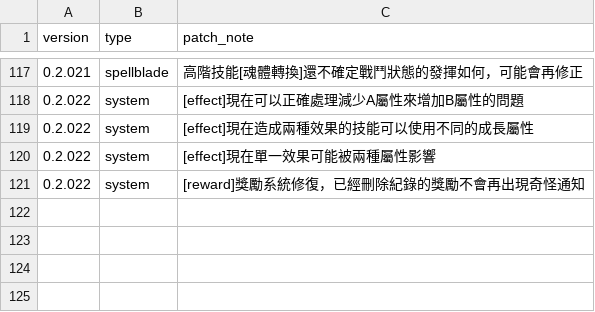
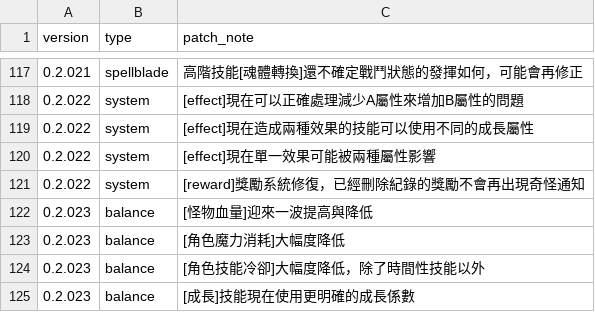
Before and after one commit to longagoseason/Dream-Crafter, a CSV file: source/PatchNote - PatchNote.csv, drawn as a sheet; only a part is shown, gaps mark what is left out; the diff names each change by its address in the sheet, - before the commit and + after, or states it on an @@ line.

```diff
--- a/source/PatchNote - PatchNote.csv
+++ b/source/PatchNote - PatchNote.csv
+row 122: 0.2.023 | balance | [怪物血量]迎來一波提高與降低
+row 123: 0.2.023 | balance | [角色魔力消耗]大幅度降低
+row 124: 0.2.023 | balance | [角色技能冷卻]大幅度降低，除了時間性技能以外
+row 125: 0.2.023 | balance | [成長]技能現在使用更明確的成長係數
```
Also changed, not shown: source/character_skills - character_skills.csv, source/map - map.csv, 1 other file.
